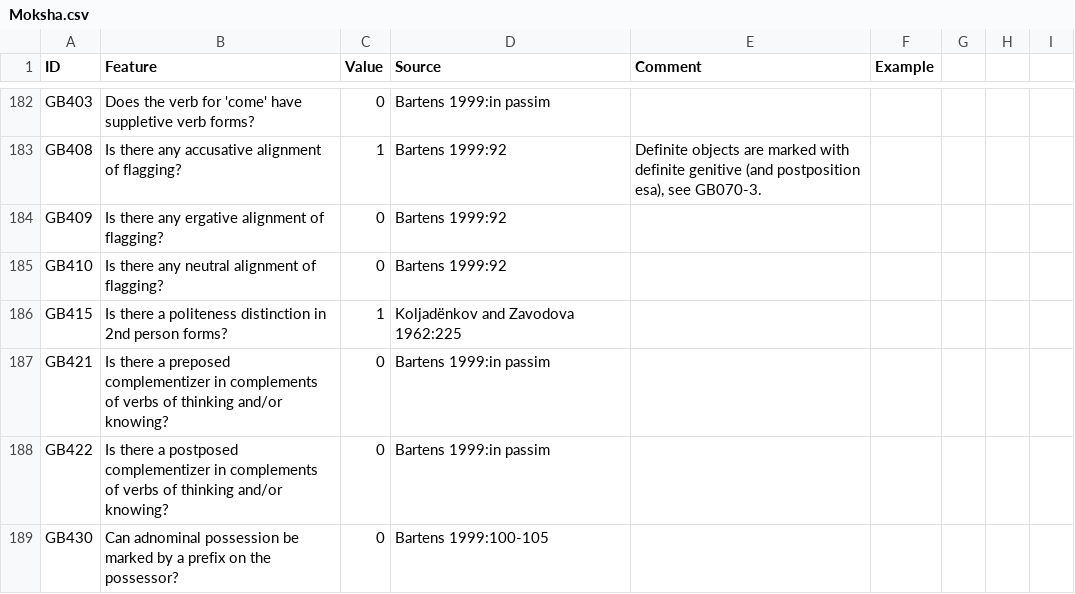
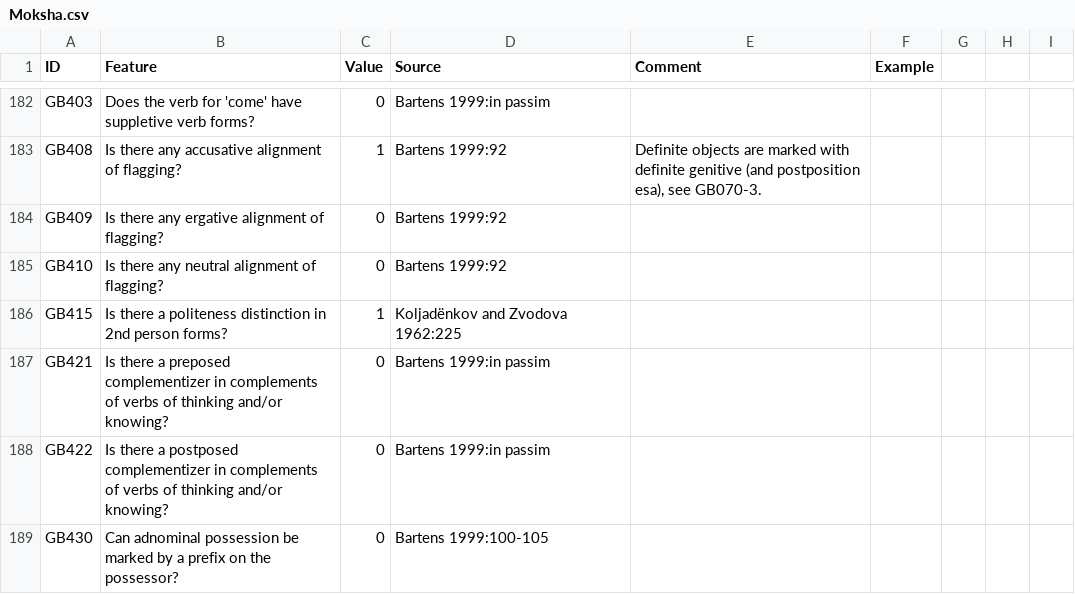
Before and after one commit to bedlan/uratyp-1, a CSV file: raw/GB/language-tables/Moksha.csv, drawn as a sheet; only a part is shown, gaps mark what is left out.

Commit message:
Update Moksha.csv

```diff
--- a/raw/GB/language-tables/Moksha.csv
+++ b/raw/GB/language-tables/Moksha.csv
@@ -185,3 +185,3 @@ GB409,Is there any ergative alignment of flagging?,0,Bartens 1999:92,,,,,
 GB410,Is there any neutral alignment of flagging?,0,Bartens 1999:92,,,,,
-GB415,Is there a politeness distinction in 2nd person forms?,1,Koljadënkov and Zavodova 1962:225,,,,,
+GB415,Is there a politeness distinction in 2nd person forms?,1,Koljadënkov and Zvodova 1962:225,,,,,
 GB421,Is there a preposed complementizer in complements of verbs of thinking and/or knowing?,0,Bartens 1999:in passim,,,,,
```
